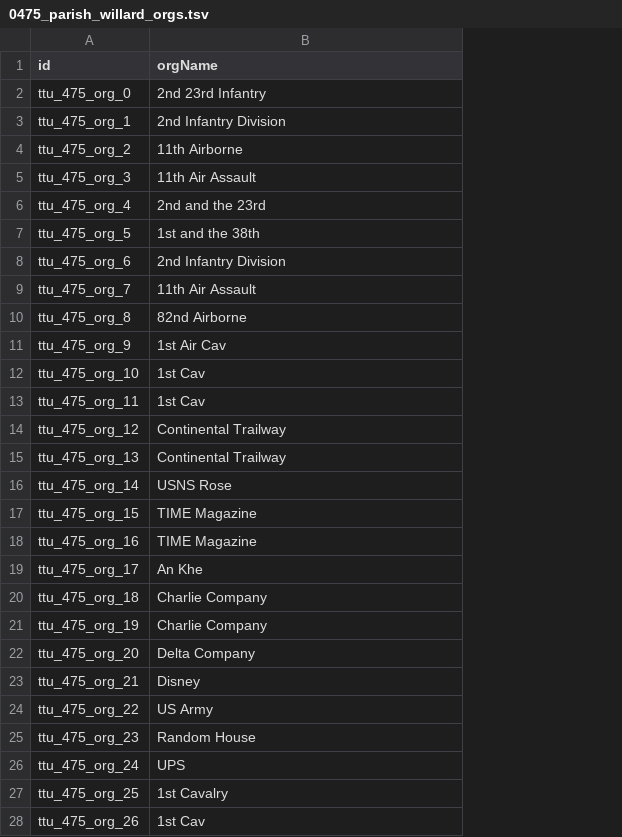
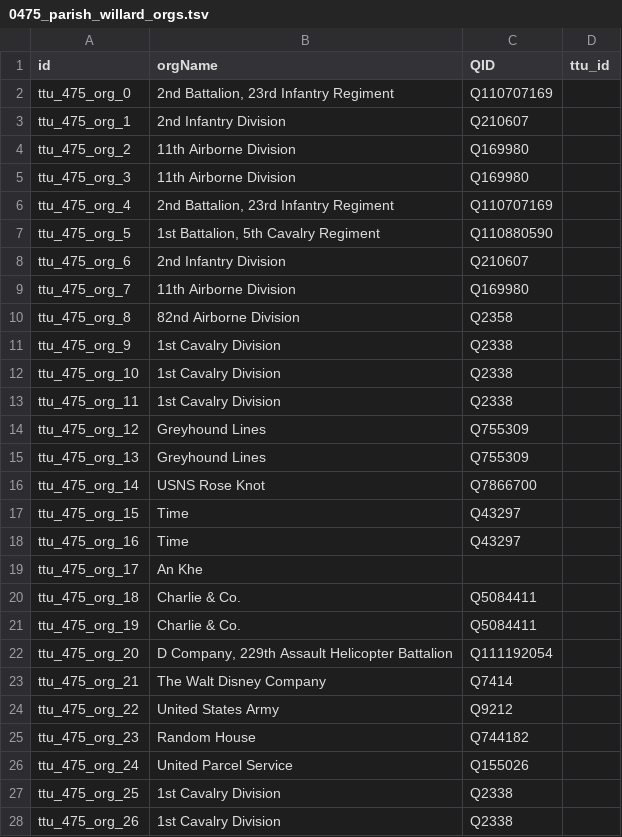
Before and after one commit to Dartmouth-Digital-History-Initiative/VNCA-Encoding, a TSV file: tsv/0475_parish_willard_orgs.tsv, drawn as a sheet; only a part is shown; the diff covers the shown part only; the diff names each change by its address in the sheet, - before the commit and + after, or states it on an @@ line.

```diff
--- a/tsv/0475_parish_willard_orgs.tsv
+++ b/tsv/0475_parish_willard_orgs.tsv
+column C (QID), rows 2-28: Q110707169 | Q210607 | Q169980 | Q169980 | Q110707169 | Q110880590 | Q210607 | Q169980 | Q2358 | Q2338 | Q2338 | Q2338 | Q755309 | Q755309 | Q7866700 | Q43297 | Q43297 |  | Q5084411 | Q5084411 | Q111192054 | Q7414 | Q9212 | Q744182 | Q155026 | Q2338 | Q2338
+column D (ttu_id), empty
-B2 (orgName): 2nd 23rd Infantry
+B2 (orgName): 2nd Battalion, 23rd Infantry Regiment
-B4 (orgName): 11th Airborne
+B4 (orgName): 11th Airborne Division
-B5 (orgName): 11th Air Assault
+B5 (orgName): 11th Airborne Division
-B6 (orgName): 2nd and the 23rd
+B6 (orgName): 2nd Battalion, 23rd Infantry Regiment
-B7 (orgName): 1st and the 38th
+B7 (orgName): 1st Battalion, 5th Cavalry Regiment
-B9 (orgName): 11th Air Assault
+B9 (orgName): 11th Airborne Division
-B10 (orgName): 82nd Airborne
+B10 (orgName): 82nd Airborne Division
-B11 (orgName): 1st Air Cav
+B11 (orgName): 1st Cavalry Division
-B12:B13 (orgName): 1st Cav
+B12:B13 (orgName): 1st Cavalry Division
-B14:B15 (orgName): Continental Trailway
+B14:B15 (orgName): Greyhound Lines
-B16 (orgName): USNS Rose
+B16 (orgName): USNS Rose Knot
-B17:B18 (orgName): TIME Magazine
+B17:B18 (orgName): Time
-B20:B21 (orgName): Charlie Company
+B20:B21 (orgName): Charlie & Co.
-B22 (orgName): Delta Company
+B22 (orgName): D Company, 229th Assault Helicopter Battalion
-B23 (orgName): Disney
+B23 (orgName): The Walt Disney Company
-B24 (orgName): US Army
+B24 (orgName): United States Army
-B26 (orgName): UPS
+B26 (orgName): United Parcel Service
-B27 (orgName): 1st Cavalry
+B27 (orgName): 1st Cavalry Division
-B28 (orgName): 1st Cav
+B28 (orgName): 1st Cavalry Division
```
Also changed, not shown: 4 edited cells elsewhere in this file, tsv/0475_parish_willard_events.tsv.
